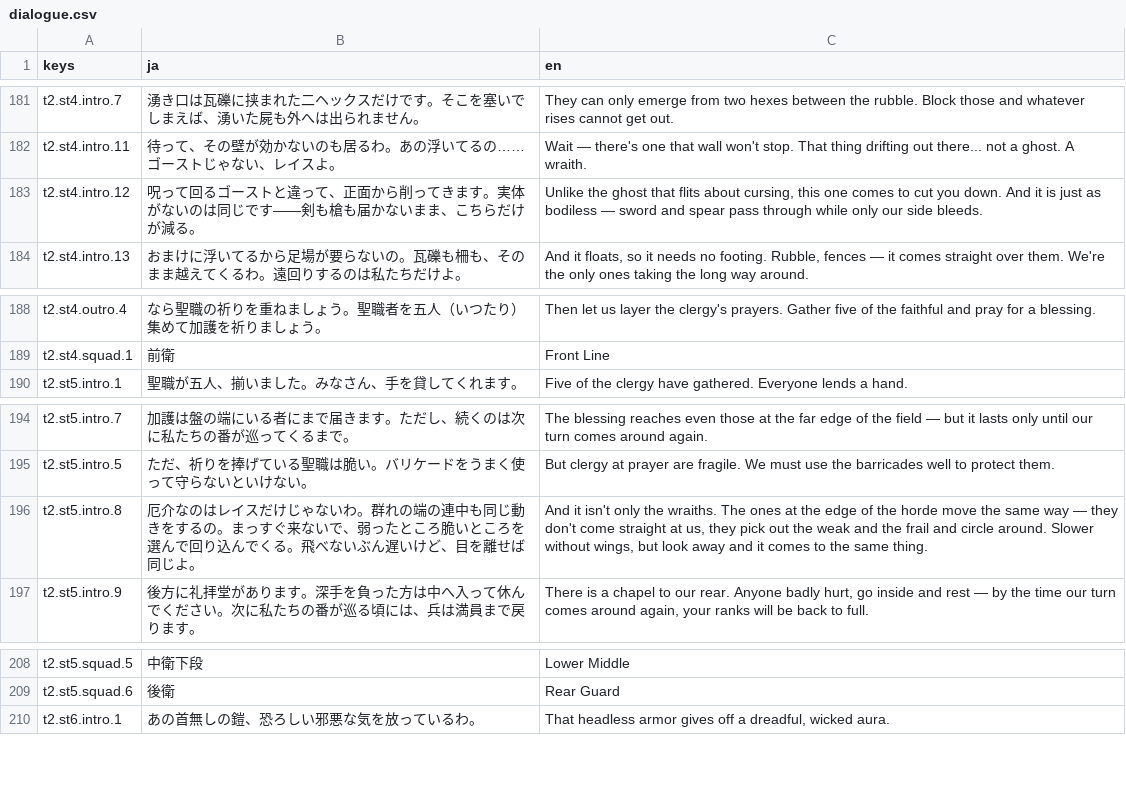
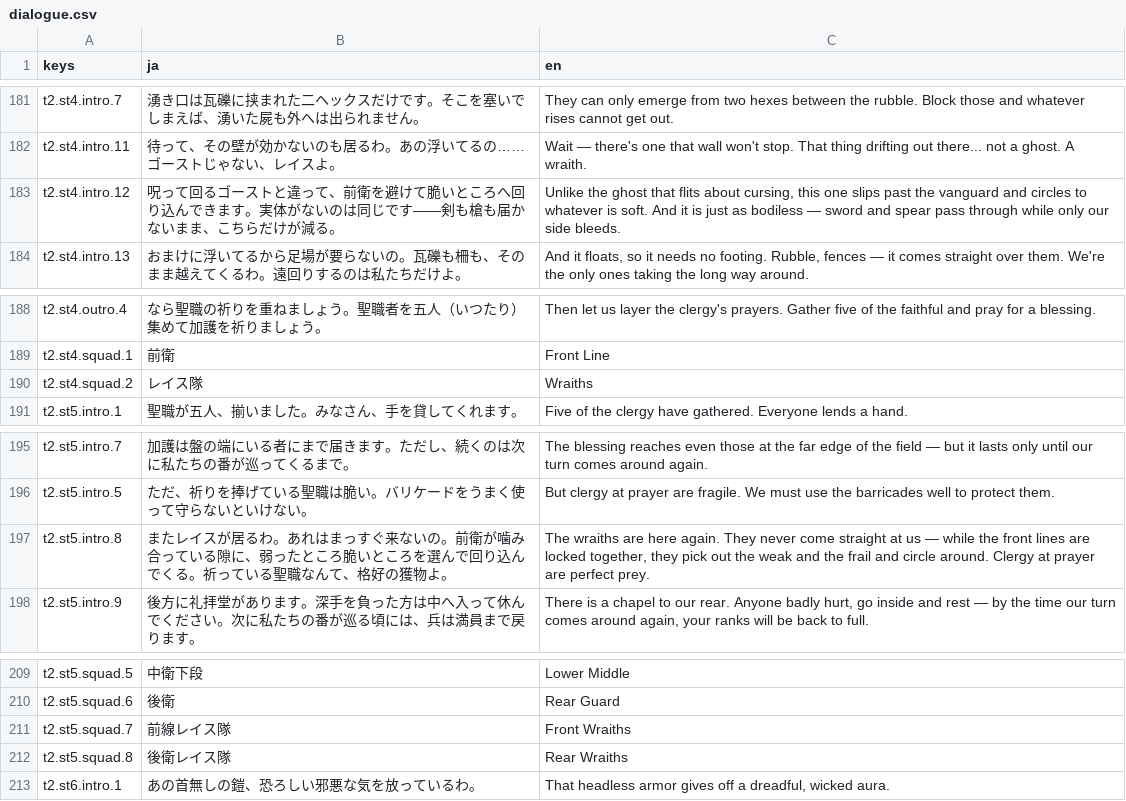
Before and after one commit to sway11466/senaris, a CSV file: godot/data/i18n/dialogue.csv, drawn as a sheet; only a part is shown, gaps mark what is left out.

```diff
--- a/godot/data/i18n/dialogue.csv
+++ b/godot/data/i18n/dialogue.csv
@@ -182,3 +182,3 @@ t2.st4.intro.7,湧き口は瓦礫に挟まれた二ヘックスだけです。
 t2.st4.intro.11,待って、その壁が効かないのも居るわ。あの浮いてるの……ゴーストじゃない、レイスよ。,"Wait — there's one that wall won't stop. That thing drifting out there... not a ghost. A wraith."
-t2.st4.intro.12,呪って回るゴーストと違って、正面から削ってきます。実体がないのは同じです——剣も槍も届かないまま、こちらだけが減る。,"Unlike the ghost that flits about cursing, this one comes to cut you down. And it is just as bodiless — sword and spear pass through while only our side bleeds."
+t2.st4.intro.12,呪って回るゴーストと違って、前衛を避けて脆いところへ回り込んできます。実体がないのは同じです——剣も槍も届かないまま、こちらだけが減る。,"Unlike the ghost that flits about cursing, this one slips past the vanguard and circles to whatever is soft. And it is just as bodiless — sword and spear pass through while only our side bleeds."
 t2.st4.intro.13,おまけに浮いてるから足場が要らないの。瓦礫も柵も、そのまま越えてくるわ。遠回りするのは私たちだけよ。,"And it floats, so it needs no footing. Rubble, fences — it comes straight over them. We're the only ones taking the long way around."
@@ -189,2 +189,3 @@ t2.st4.outro.4,なら聖職の祈りを重ねましょう。聖職者を五人
 t2.st4.squad.1,前衛,Front Line
+t2.st4.squad.2,レイス隊,Wraiths
 t2.st5.intro.1,聖職が五人、揃いました。みなさん、手を貸してくれます。,"Five of the clergy have gathered. Everyone lends a hand."
@@ -195,3 +196,3 @@ t2.st5.intro.7,加護は盤の端にいる者にまで届きます。ただし
 t2.st5.intro.5,ただ、祈りを捧げている聖職は脆い。バリケードをうまく使って守らないといけない。,"But clergy at prayer are fragile. We must use the barricades well to protect them."
-t2.st5.intro.8,厄介なのはレイスだけじゃないわ。群れの端の連中も同じ動きをするの。まっすぐ来ないで、弱ったところ脆いところを選んで回り込んでくる。飛べないぶん遅いけど、目を離せば同じよ。,"And it isn't only the wraiths. The ones at the edge of the horde move the same way — they don't come straight at us, they pick out the weak and the frail and circle around. Slower without wings, but look away and it comes to the same thing."
+t2.st5.intro.8,またレイスが居るわ。あれはまっすぐ来ないの。前衛が噛み合っている隙に、弱ったところ脆いところを選んで回り込んでくる。祈っている聖職なんて、格好の獲物よ。,"The wraiths are here again. They never come straight at us — while the front lines are locked together, they pick out the weak and the frail and circle around. Clergy at prayer are perfect prey."
 t2.st5.intro.9,後方に礼拝堂があります。深手を負った方は中へ入って休んでください。次に私たちの番が巡る頃には、兵は満員まで戻ります。,"There is a chapel to our rear. Anyone badly hurt, go inside and rest — by the time our turn comes around again, your ranks will be back to full."
@@ -209,2 +210,4 @@ t2.st5.squad.5,中衛下段,Lower Middle
 t2.st5.squad.6,後衛,Rear Guard
+t2.st5.squad.7,前線レイス隊,Front Wraiths
+t2.st5.squad.8,後衛レイス隊,Rear Wraiths
 t2.st6.intro.1,あの首無しの鎧、恐ろしい邪悪な気を放っているわ。,"That headless armor gives off a dreadful, wicked aura."
```
Also changed, not shown: 6 other files.
